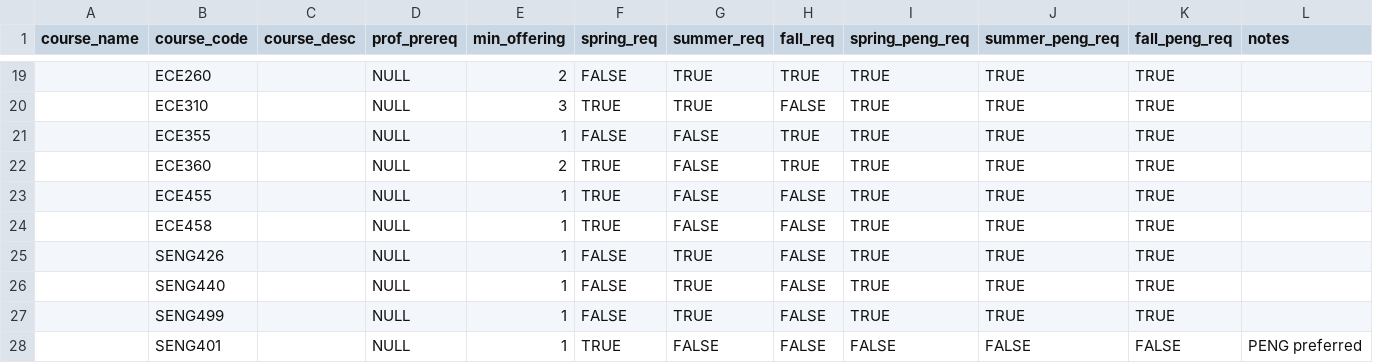
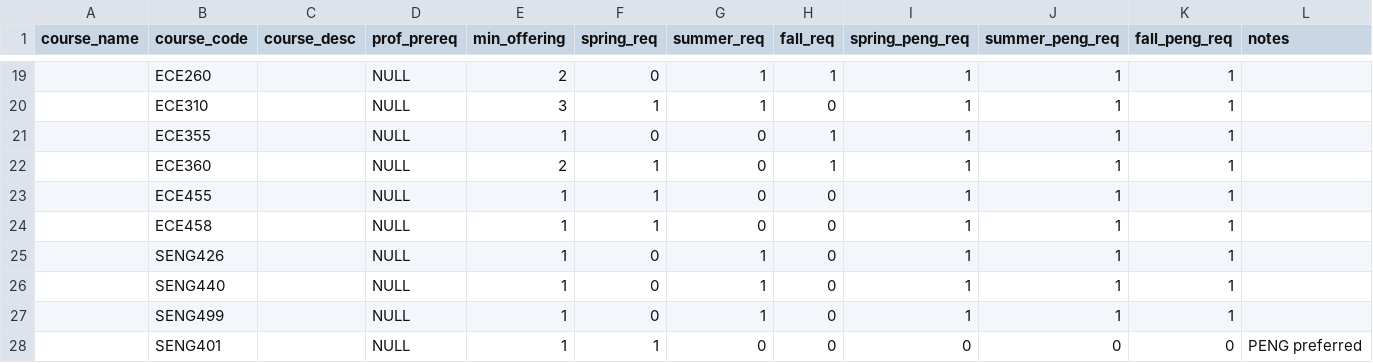
Before and after one commit to seng499-company1/backend, a CSV file: database/csv/courses.csv, drawn as a sheet; only a part is shown, gaps mark what is left out; the diff covers the shown part only.

Commit message:
add courses to db automatically

```diff
--- a/database/csv/courses.csv
+++ b/database/csv/courses.csv
@@ -19,10 +19,10 @@ course_name,course_code,course_desc,prof_prereq,min_offering,spring_req,summer_r
-,ECE260,,NULL,2,FALSE,TRUE,TRUE,TRUE,TRUE,TRUE,
-,ECE310,,NULL,3,TRUE,TRUE,FALSE,TRUE,TRUE,TRUE,
-,ECE355,,NULL,1,FALSE,FALSE,TRUE,TRUE,TRUE,TRUE,
-,ECE360,,NULL,2,TRUE,FALSE,TRUE,TRUE,TRUE,TRUE,
-,ECE455,,NULL,1,TRUE,FALSE,FALSE,TRUE,TRUE,TRUE,
-,ECE458,,NULL,1,TRUE,FALSE,FALSE,TRUE,TRUE,TRUE,
-,SENG426,,NULL,1,FALSE,TRUE,FALSE,TRUE,TRUE,TRUE,
-,SENG440,,NULL,1,FALSE,TRUE,FALSE,TRUE,TRUE,TRUE,
-,SENG499,,NULL,1,FALSE,TRUE,FALSE,TRUE,TRUE,TRUE,
-,SENG401,,NULL,1,TRUE,FALSE,FALSE,FALSE,FALSE,FALSE,PENG preferred
+,ECE260,,NULL,2,0,1,1,1,1,1,
+,ECE310,,NULL,3,1,1,0,1,1,1,
+,ECE355,,NULL,1,0,0,1,1,1,1,
+,ECE360,,NULL,2,1,0,1,1,1,1,
+,ECE455,,NULL,1,1,0,0,1,1,1,
+,ECE458,,NULL,1,1,0,0,1,1,1,
+,SENG426,,NULL,1,0,1,0,1,1,1,
+,SENG440,,NULL,1,0,1,0,1,1,1,
+,SENG499,,NULL,1,0,1,0,1,1,1,
+,SENG401,,NULL,1,1,0,0,0,0,0,PENG preferred
```
Also changed, not shown: 102 edited cells elsewhere in this file, 1 other file.
